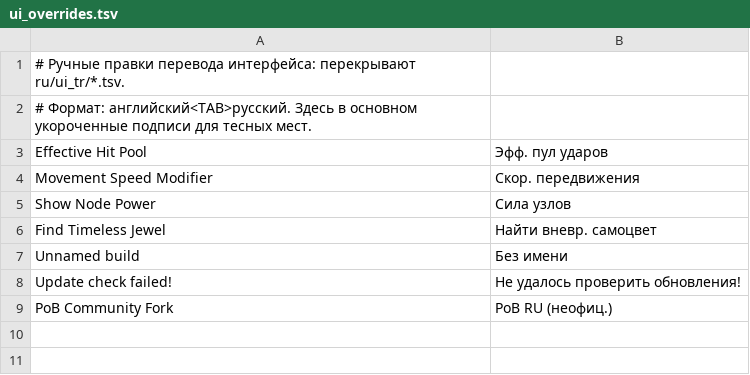
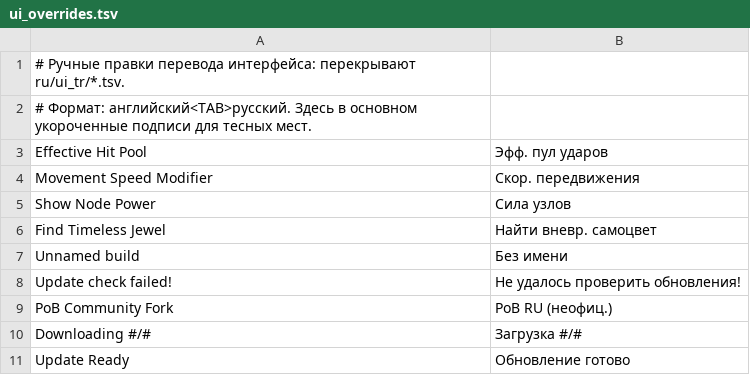
Before and after one commit to panchishen/PathOfBuilding-RU, a TSV file: ru/ui_overrides.tsv, drawn as a sheet; the diff names each change by its address in the sheet, - before the commit and + after, or states it on an @@ line.

```diff
--- a/ru/ui_overrides.tsv
+++ b/ru/ui_overrides.tsv
+row 10: Downloading #/# | Загрузка #/#
+row 11: Update Ready | Обновление готово
```
Also changed, not shown: 2 other files.
